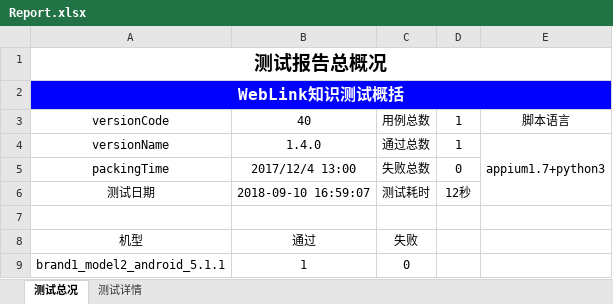
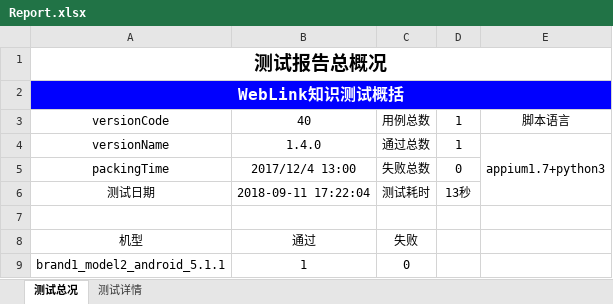
Before and after one commit to mcbobo/learngit, an Excel workbook: auto_appium/app_testProject/Report/Report.xlsx, sheet 测试总况, drawn as a sheet; values as stored, in another font and other column widths than the file's, no borders; charts and pictures not drawn; the diff names each change by its address in the sheet, - before the commit and + after, or states it on an @@ line.

```diff
--- a/auto_appium/app_testProject/Report/Report.xlsx (sheet 测试总况)
+++ b/auto_appium/app_testProject/Report/Report.xlsx (sheet 测试总况)
-B6: 2018-09-10 16:59:07
+B6: 2018-09-11 17:22:04
-D6: 12秒
+D6: 13秒
```
Also changed, not shown: sheet 测试详情, 34 other files.
